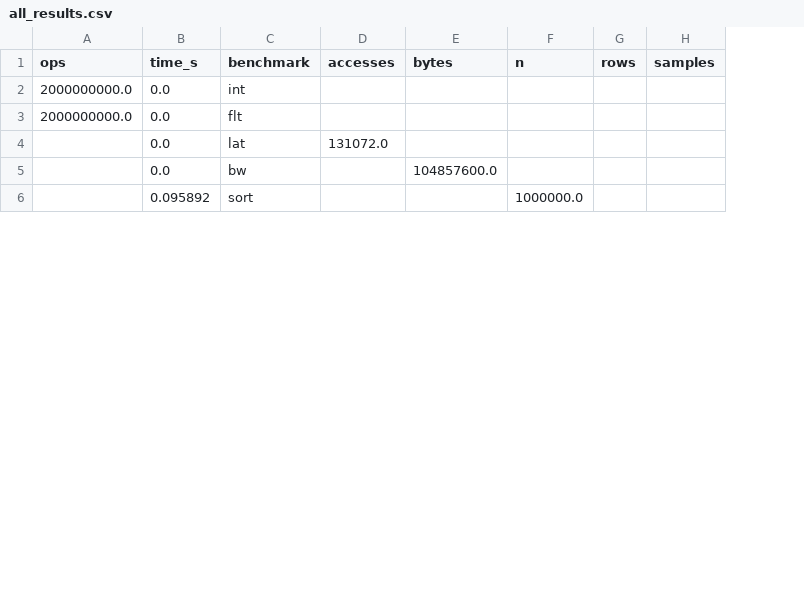
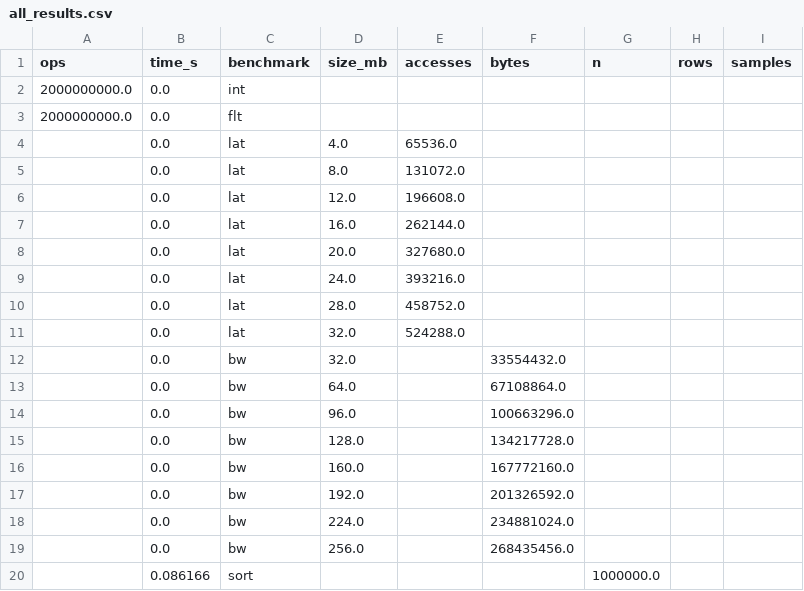
Before and after one commit to Calculatoare-Numerice-Proiect/CN_bonus_Daria_Radu, a CSV file: results/processed/all_results.csv, drawn as a sheet; only a part is shown; addresses are those after the commit; the diff covers the shown part only; the diff names each change by its address in the sheet, - before the commit and + after, or states it on an @@ line.

```diff
--- a/results/processed/all_results.csv
+++ b/results/processed/all_results.csv
+column D (size_mb), row 5: 8.0; row 12: 32.0
+row 4:  | 0.0 | lat | 4.0 | 65536.0
+row 6:  | 0.0 | lat | 12.0 | 196608.0
+row 7:  | 0.0 | lat | 16.0 | 262144.0
+row 8:  | 0.0 | lat | 20.0 | 327680.0
+row 9:  | 0.0 | lat | 24.0 | 393216.0
+row 10:  | 0.0 | lat | 28.0 | 458752.0
+row 11:  | 0.0 | lat | 32.0 | 524288.0
-F12 (bytes): 104857600.0
+F12 (bytes): 33554432.0
+row 13:  | 0.0 | bw | 64.0 |  | 67108864.0
+row 14:  | 0.0 | bw | 96.0 |  | 100663296.0
+row 15:  | 0.0 | bw | 128.0 |  | 134217728.0
+row 16:  | 0.0 | bw | 160.0 |  | 167772160.0
+row 17:  | 0.0 | bw | 192.0 |  | 201326592.0
+row 18:  | 0.0 | bw | 224.0 |  | 234881024.0
+row 19:  | 0.0 | bw | 256.0 |  | 268435456.0
-B20 (time_s): 0.095892
+B20 (time_s): 0.086166
```
Also changed, not shown: 6 added rows and 4 edited cells elsewhere in this file, 7 other files.
